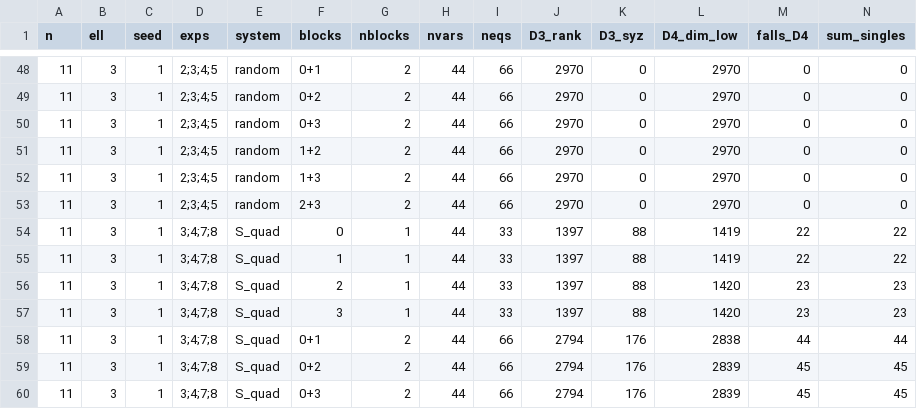
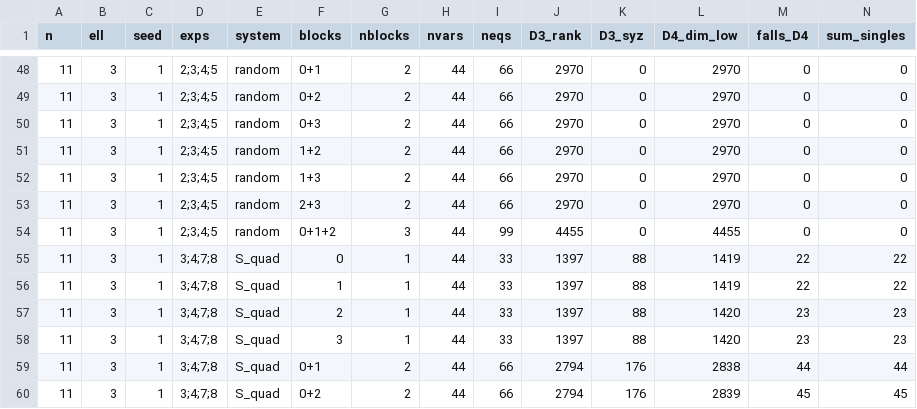
Before and after one commit to renxingwei0808/AIM3, a CSV file: results/E04_server_gate1_pairs.csv, drawn as a sheet; only a part is shown, gaps mark what is left out; the shorter side is filled out with more unchanged rows; rows hold the shown columns only; the diff names each change by its address in the sheet, - before the commit and + after, or states it on an @@ line.

```diff
--- a/results/E04_server_gate1_pairs.csv
+++ b/results/E04_server_gate1_pairs.csv
+row 54: 11 | 3 | 1 | 2;3;4;5 | random | 0+1+2 | 3 | 44 | 99 | 4455 | 0 | 4455 | 0 | 0
```
Also changed, not shown: results/E10_server_block_orders.csv, 6 other files.
